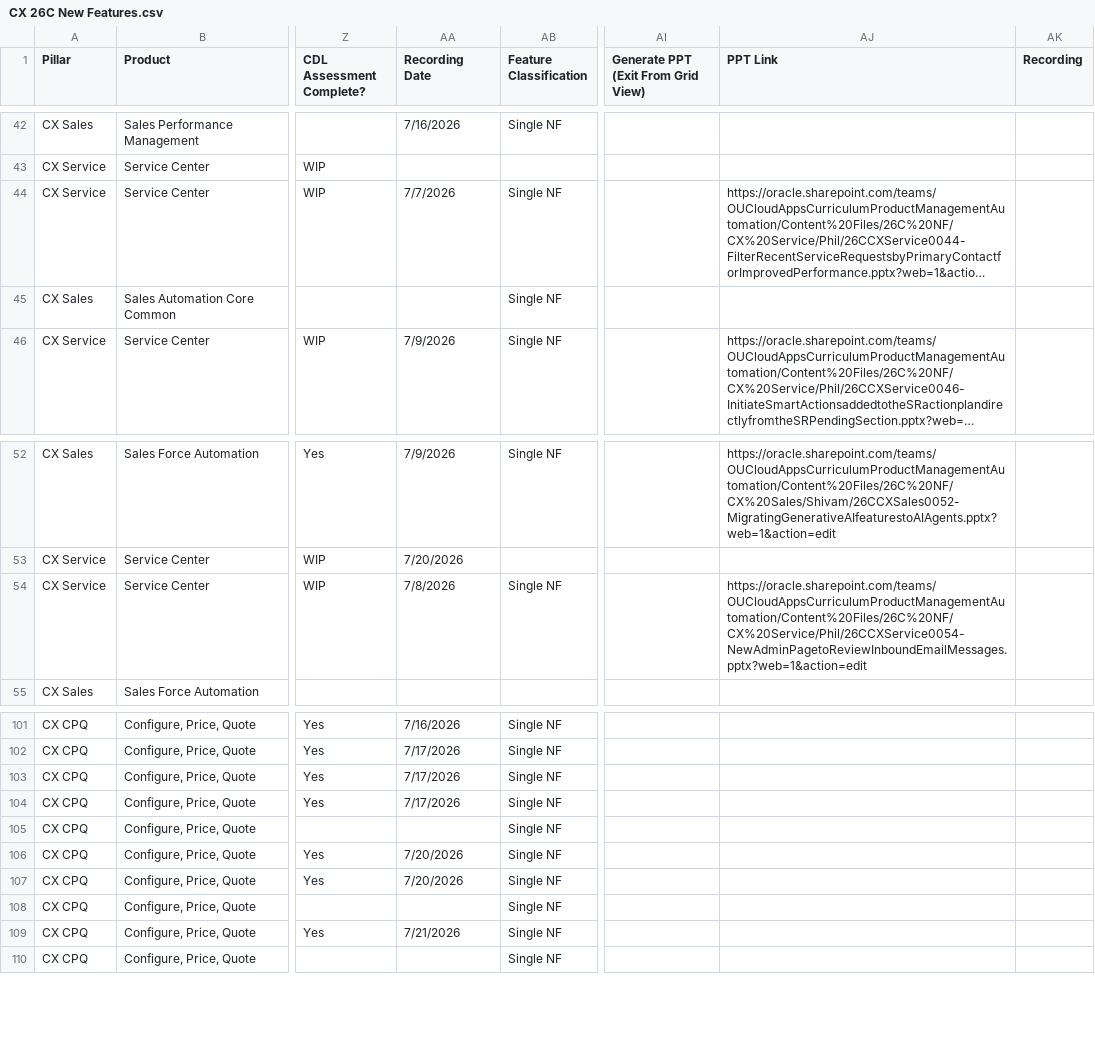
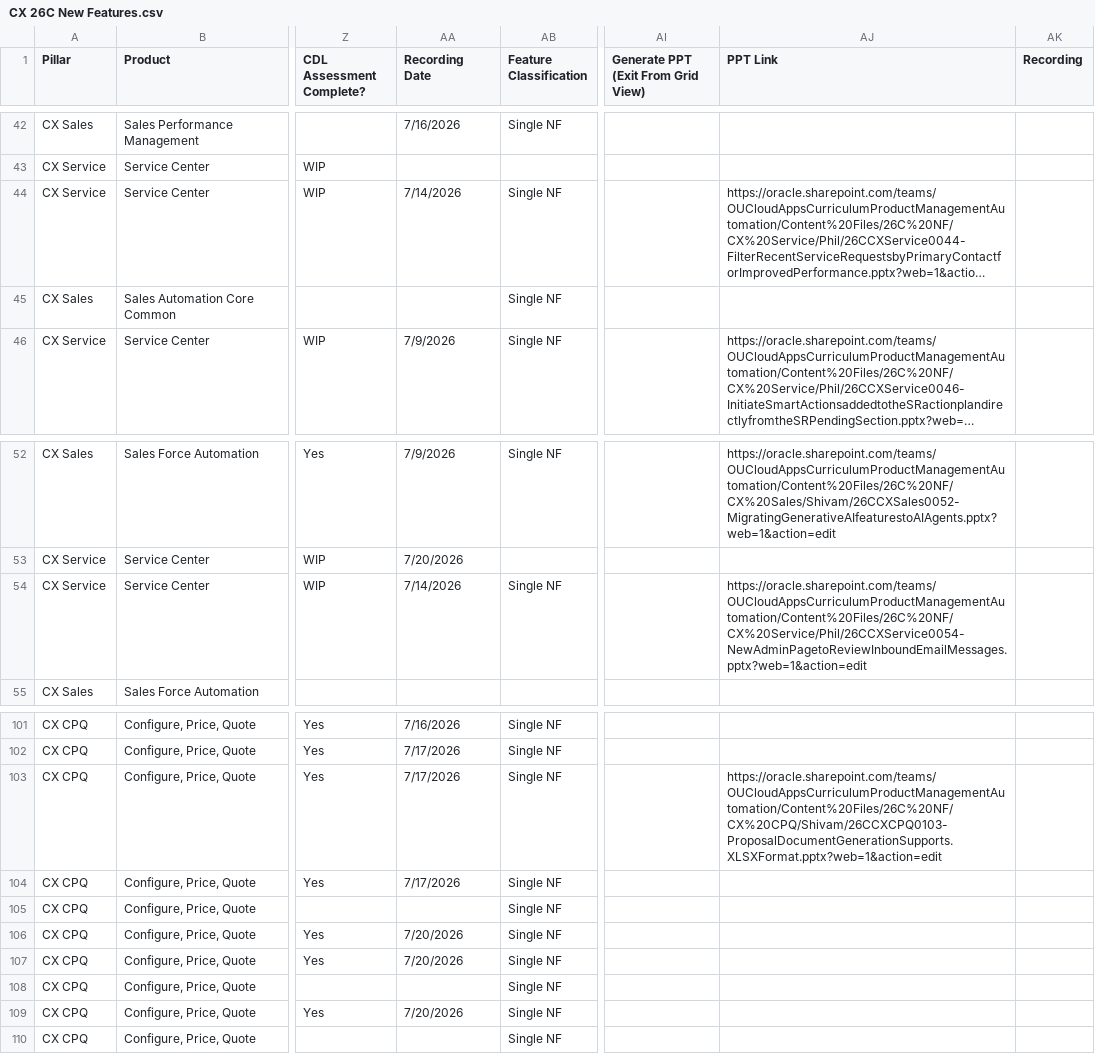
Before and after one commit to pavithraguruprasadb-maker/26C-New-Features-Dashboard, a CSV file: CX 26C New Features.csv, drawn as a sheet; only a part is shown, gaps mark what is left out; long unchanged cells end in …; the diff covers the shown part only; the diff names each change by its address in the sheet, - before the commit and + after, or states it on an @@ line.

```diff
--- a/CX 26C New Features.csv
+++ b/CX 26C New Features.csv
-AA44 (Recording Date): 7/7/2026
+AA44 (Recording Date): 7/14/2026
-AA54 (Recording Date): 7/8/2026
+AA54 (Recording Date): 7/14/2026
-AJ103 (PPT Link): (empty)
+AJ103 (PPT Link): https://oracle.sharepoint.com/teams/OUCloudAppsCurriculumProductManagementAutomation/Content%20Files/26C%20NF/CX%20CPQ/Shivam/26CCXCPQ0103-ProposalDocumentGenerationSupports.XLSXFormat.pptx?web=1&action=edit
-AA109 (Recording Date): 7/21/2026
+AA109 (Recording Date): 7/20/2026
```
Also changed, not shown: 60 edited cells elsewhere in this file.
